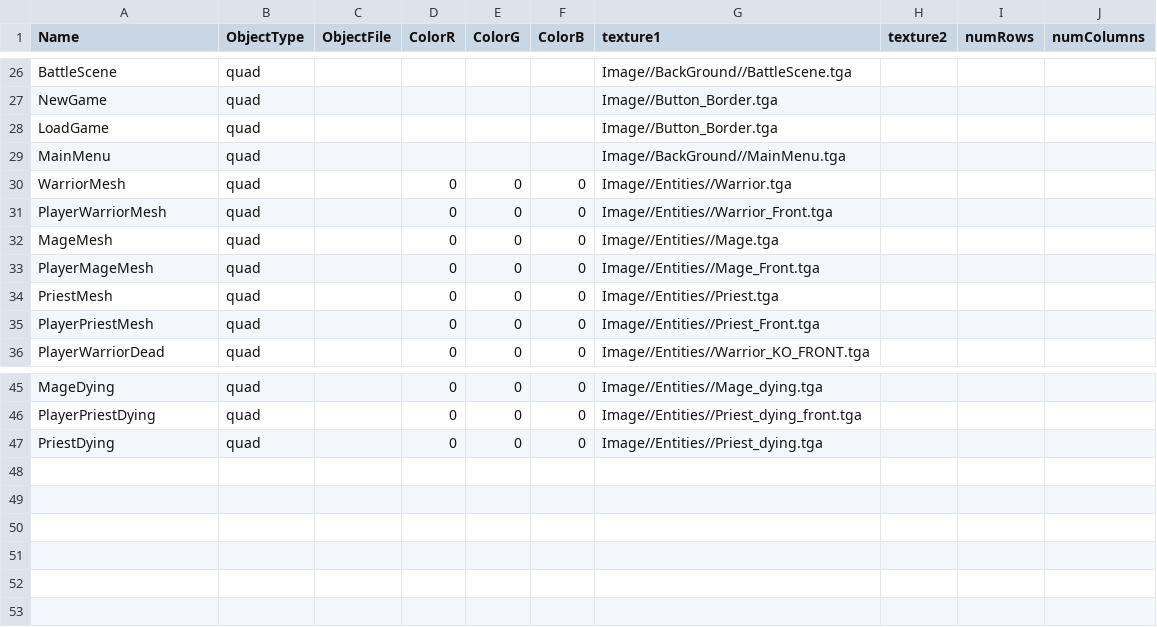
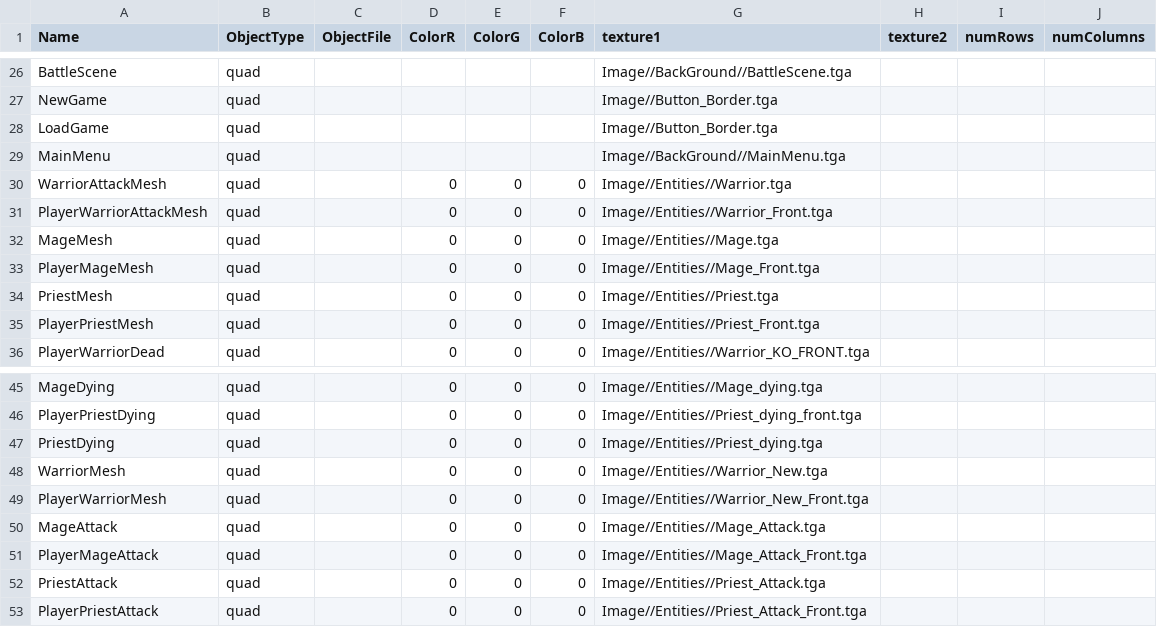
Before and after one commit to BlazeIgnite/SP4, a CSV file: SP4/Base/CSVFiles/MeshDriven.csv, drawn as a sheet; only a part is shown, gaps mark what is left out.

Commit message:
Added in a when Attacking sprite, last condition not added

```diff
--- a/SP4/Base/CSVFiles/MeshDriven.csv
+++ b/SP4/Base/CSVFiles/MeshDriven.csv
@@ -29,4 +29,4 @@ LoadGame,quad,,,,,Image//Button_Border.tga,,,
 MainMenu,quad,,,,,Image//BackGround//MainMenu.tga,,,
-WarriorMesh,quad,,0,0,0,Image//Entities//Warrior.tga,,,
-PlayerWarriorMesh,quad,,0,0,0,Image//Entities//Warrior_Front.tga,,,
+WarriorAttackMesh,quad,,0,0,0,Image//Entities//Warrior.tga,,,
+PlayerWarriorAttackMesh,quad,,0,0,0,Image//Entities//Warrior_Front.tga,,,
 MageMesh,quad,,0,0,0,Image//Entities//Mage.tga,,,
@@ -47 +47,7 @@ PlayerPriestDying,quad,,0,0,0,Image//Entities//Priest_dying_front.tga,,,
 PriestDying,quad,,0,0,0,Image//Entities//Priest_dying.tga,,,
+WarriorMesh,quad,,0,0,0,Image//Entities//Warrior_New.tga,,,
+PlayerWarriorMesh,quad,,0,0,0,Image//Entities//Warrior_New_Front.tga,,,
+MageAttack,quad,,0,0,0,Image//Entities//Mage_Attack.tga,,,
+PlayerMageAttack,quad,,0,0,0,Image//Entities//Mage_Attack_Front.tga,,,
+PriestAttack,quad,,0,0,0,Image//Entities//Priest_Attack.tga,,,
+PlayerPriestAttack,quad,,0,0,0,Image//Entities//Priest_Attack_Front.tga,,,
```
Also changed, not shown: 27 other files.
